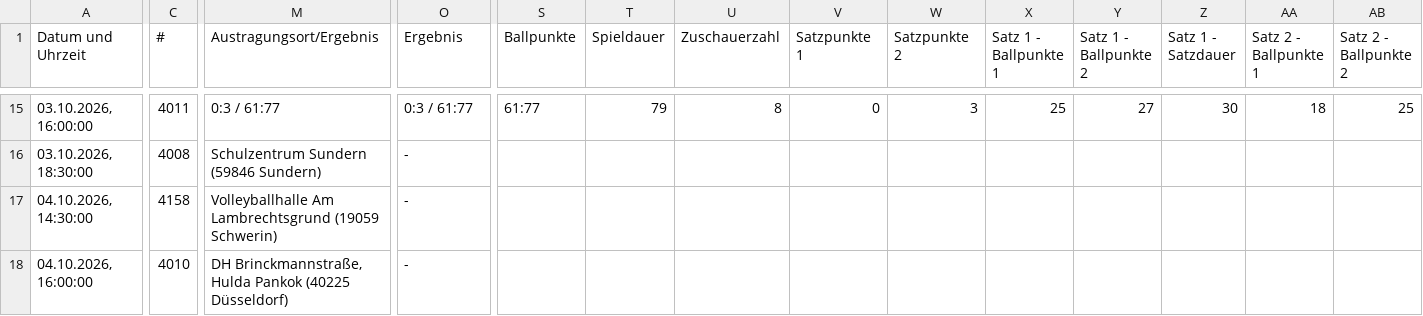
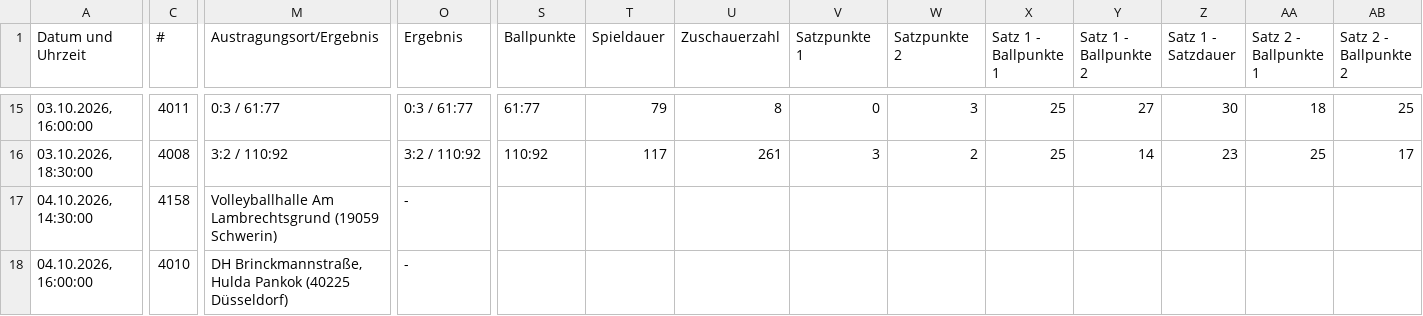
Before and after one commit to uscmuenster/USC-Spielplaene, a CSV file: csvdata/Spielplan_2._Bundesliga_Frauen_Nord.csv, drawn as a sheet; only a part is shown, gaps mark what is left out; the diff covers the shown part only; the diff names each change by its address in the sheet, - before the commit and + after, or states it on an @@ line.

```diff
--- a/csvdata/Spielplan_2._Bundesliga_Frauen_Nord.csv
+++ b/csvdata/Spielplan_2._Bundesliga_Frauen_Nord.csv
-M16 (Austragungsort/Ergebnis): Schulzentrum Sundern (59846 Sundern)
+M16 (Austragungsort/Ergebnis): 3:2 / 110:92
-O16 (Ergebnis): -
+O16 (Ergebnis): 3:2 / 110:92
-S16 (Ballpunkte): (empty)
+S16 (Ballpunkte): 110:92
-T16 (Spieldauer): (empty)
+T16 (Spieldauer): 117
-U16 (Zuschauerzahl): (empty)
+U16 (Zuschauerzahl): 261
-V16 (Satzpunkte 1): (empty)
+V16 (Satzpunkte 1): 3
-W16 (Satzpunkte 2): (empty)
+W16 (Satzpunkte 2): 2
-X16 (Satz 1 - Ballpunkte 1): (empty)
+X16 (Satz 1 - Ballpunkte 1): 25
-Y16 (Satz 1 - Ballpunkte 2): (empty)
+Y16 (Satz 1 - Ballpunkte 2): 14
-Z16 (Satz 1 - Satzdauer): (empty)
+Z16 (Satz 1 - Satzdauer): 23
-AA16 (Satz 2 - Ballpunkte 1): (empty)
+AA16 (Satz 2 - Ballpunkte 1): 25
-AB16 (Satz 2 - Ballpunkte 2): (empty)
+AB16 (Satz 2 - Ballpunkte 2): 17
```
Also changed, not shown: 54 edited cells elsewhere in this file, csvdata/Spielplan_Oberliga_2_Frauen.csv.
